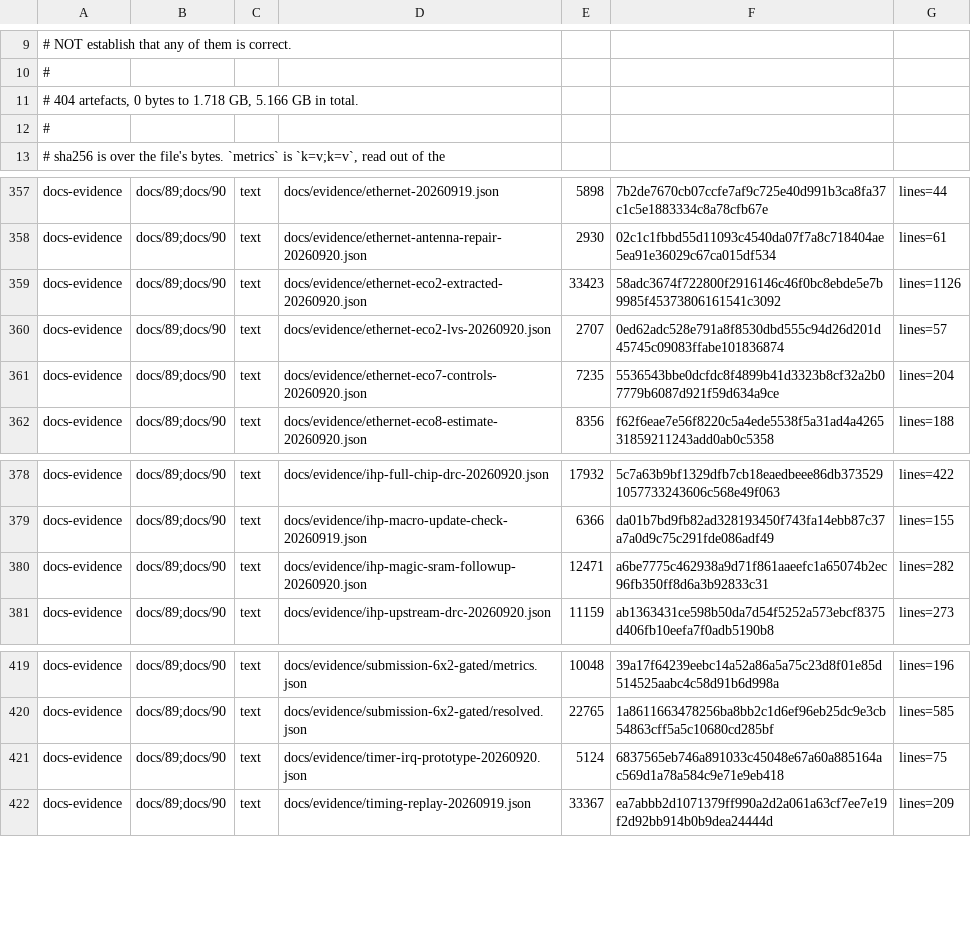
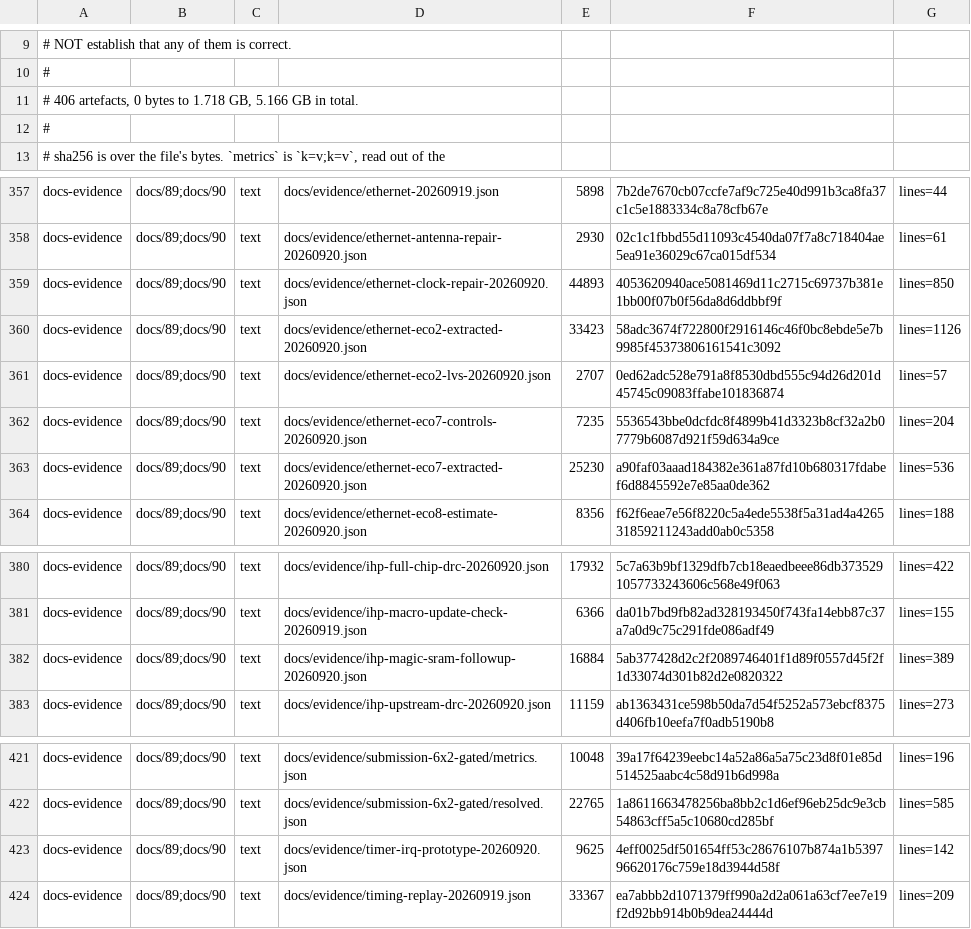
Before and after one commit to Melihakbulut221/nssoc, a TSV file: docs/80-artefact-digests.tsv, drawn as a sheet; only a part is shown, gaps mark what is left out.

Commit message:
Record ECO7 extraction and verify delay and clock repair candidates

```diff
--- a/docs/80-artefact-digests.tsv
+++ b/docs/80-artefact-digests.tsv
@@ -10,3 +10,3 @@
 #
-# 404 artefacts, 0 bytes to 1.718 GB, 5.166 GB in total.
+# 406 artefacts, 0 bytes to 1.718 GB, 5.166 GB in total.
 #
@@ -358,2 +358,3 @@ docs-evidence	docs/89;docs/90	text	docs/evidence/ethernet-20260919.json	5898	7b2
 docs-evidence	docs/89;docs/90	text	docs/evidence/ethernet-antenna-repair-20260920.json	2930	02c1c1fbbd55d11093c4540da07f7a8c718404ae5ea91e36029c67ca015df534	lines=61
+docs-evidence	docs/89;docs/90	text	docs/evidence/ethernet-clock-repair-20260920.json	44893	4053620940ace5081469d11c2715c69737b381e1bb00f07b0f56da8d6ddbbf9f	lines=850
 docs-evidence	docs/89;docs/90	text	docs/evidence/ethernet-eco2-extracted-20260920.json	33423	58adc3674f722800f2916146c46f0bc8ebde5e7b9985f45373806161541c3092	lines=1126
@@ -361,2 +362,3 @@ docs-evidence	docs/89;docs/90	text	docs/evidence/ethernet-eco2-lvs-20260920.json
 docs-evidence	docs/89;docs/90	text	docs/evidence/ethernet-eco7-controls-20260920.json	7235	5536543bbe0dcfdc8f4899b41d3323b8cf32a2b07779b6087d921f59d634a9ce	lines=204
+docs-evidence	docs/89;docs/90	text	docs/evidence/ethernet-eco7-extracted-20260920.json	25230	a90faf03aaad184382e361a87fd10b680317fdabef6d8845592e7e85aa0de362	lines=536
 docs-evidence	docs/89;docs/90	text	docs/evidence/ethernet-eco8-estimate-20260920.json	8356	f62f6eae7e56f8220c5a4ede5538f5a31ad4a426531859211243add0ab0c5358	lines=188
@@ -379,3 +381,3 @@ docs-evidence	docs/89;docs/90	text	docs/evidence/ihp-full-chip-drc-20260920.json
 docs-evidence	docs/89;docs/90	text	docs/evidence/ihp-macro-update-check-20260919.json	6366	da01b7bd9fb82ad328193450f743fa14ebb87c37a7a0d9c75c291fde086adf49	lines=155
-docs-evidence	docs/89;docs/90	text	docs/evidence/ihp-magic-sram-followup-20260920.json	12471	a6be7775c462938a9d71f861aaeefc1a65074b2ec96fb350ff8d6a3b92833c31	lines=282
+docs-evidence	docs/89;docs/90	text	docs/evidence/ihp-magic-sram-followup-20260920.json	16884	5ab377428d2c2f2089746401f1d89f0557d45f2f1d33074d301b82d2e0820322	lines=389
 docs-evidence	docs/89;docs/90	text	docs/evidence/ihp-upstream-drc-20260920.json	11159	ab1363431ce598b50da7d54f5252a573ebcf8375d406fb10eefa7f0adb5190b8	lines=273
@@ -420,3 +422,3 @@ docs-evidence	docs/89;docs/90	text	docs/evidence/submission-6x2-gated/metrics.js
 docs-evidence	docs/89;docs/90	text	docs/evidence/submission-6x2-gated/resolved.json	22765	1a8611663478256ba8bb2c1d6ef96eb25dc9e3cb54863cff5a5c10680cd285bf	lines=585
-docs-evidence	docs/89;docs/90	text	docs/evidence/timer-irq-prototype-20260920.json	5124	6837565eb746a891033c45048e67a60a885164ac569d1a78a584c9e71e9eb418	lines=75
+docs-evidence	docs/89;docs/90	text	docs/evidence/timer-irq-prototype-20260920.json	9625	4eff0025df501654ff53c28676107b874a1b539796620176c759e18d3944d58f	lines=142
 docs-evidence	docs/89;docs/90	text	docs/evidence/timing-replay-20260919.json	33367	ea7abbb2d1071379ff990a2d2a061a63cf7ee7e19f2d92bb914b0b9dea24444d	lines=209
```
Also changed, not shown: 10 other files.
